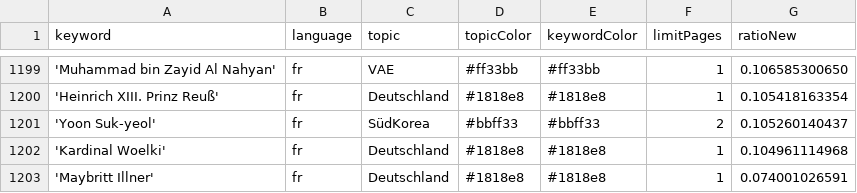
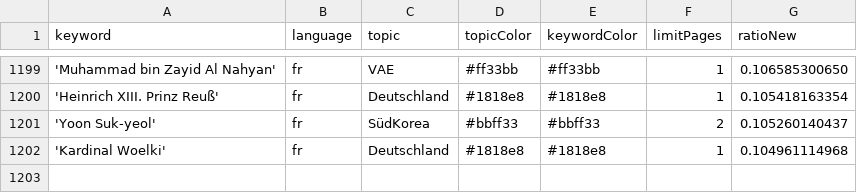
Before and after one commit to JoPhi24-news/gensChuchoter, a CSV file: keywords.csv, drawn as a sheet; only a part is shown, gaps mark what is left out.

Commit message:
Commit from GitHub Actions (harvest:0.0)

```diff
--- a/keywords.csv
+++ b/keywords.csv
@@ -1202,2 +1202 @@ keyword,language,topic,topicColor,keywordColor,limitPages,ratioNew
 'Kardinal Woelki',fr,Deutschland,#1818e8,#1818e8,1,0.104961114968
-'Maybritt Illner',fr,Deutschland,#1818e8,#1818e8,1,0.074001026591
```
